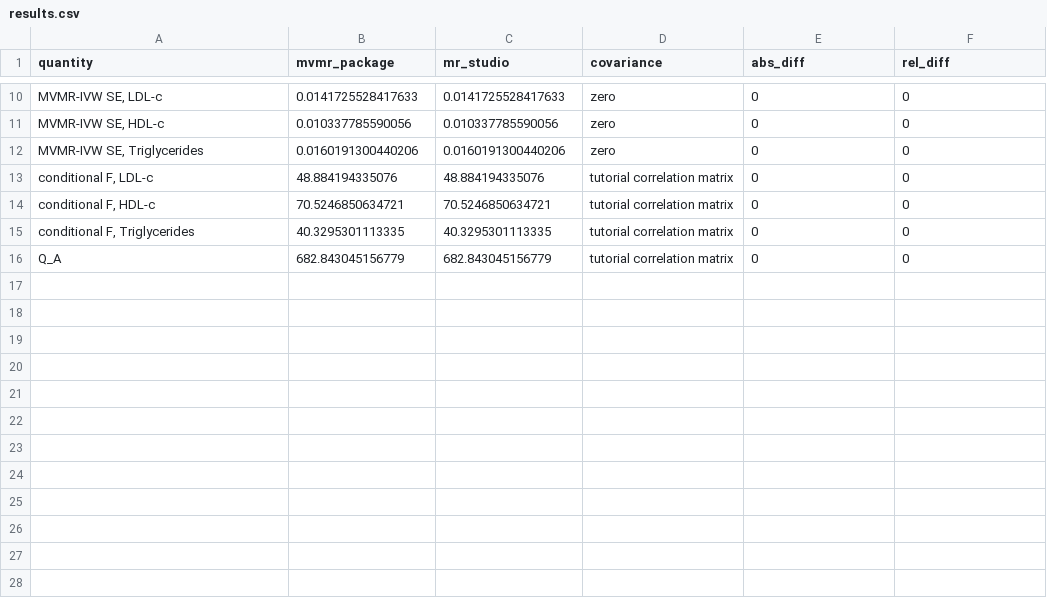
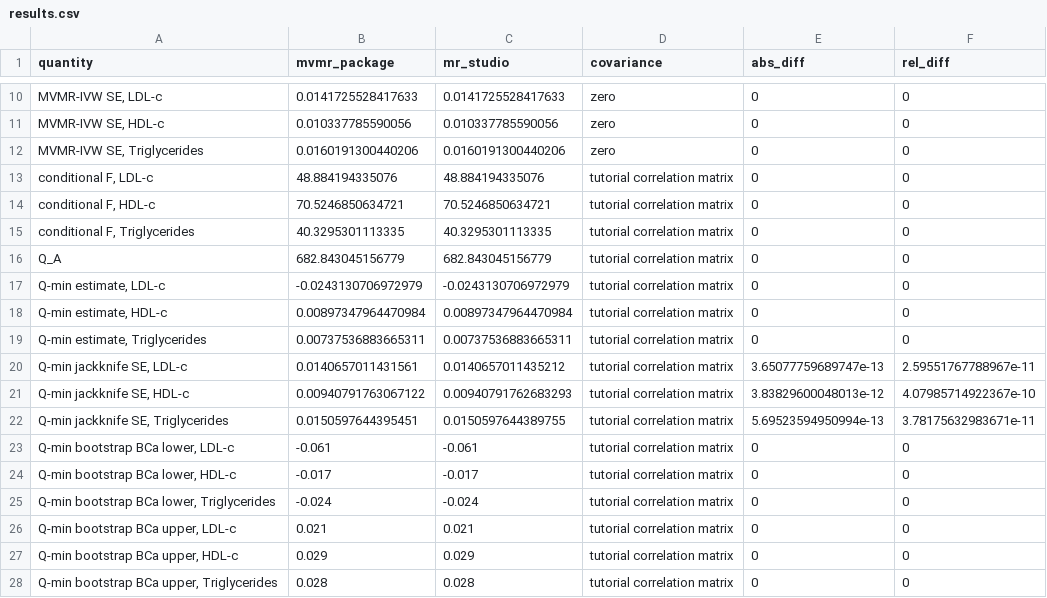
Before and after one commit to AliiReezaa/mr_studio_repo, a CSV file: validation/sanderson2021_mvmr/results.csv, drawn as a sheet; only a part is shown, gaps mark what is left out; the diff names each change by its address in the sheet, - before the commit and + after, or states it on an @@ line.

Commit message:
Round 54: MVMR Q-statistic minimisation (qhet_mvmr), validated against the MVMR package
- New MVMR method: Q-statistic minimisation (Sanderson, Spiller and Bowden 2021), robust to weak instruments; minimises Q_A with the exposure correlations and adds an additive heterogeneity variance when needed, as MVMR::qhet_mvmr 0.4.9
- Uncertainty: jackknife standard errors (default) or bootstrap BCa intervals with the script's seed
- Q computed for all variants at once (jackknife 13 s vs 94 s in the package); boot added to the runtime
- validation/sanderson2021_mvmr part 3: estimates, jackknife SEs and seeded bootstrap intervals identical to qhet_mvmr on the tutorial data

```diff
--- a/validation/sanderson2021_mvmr/results.csv
+++ b/validation/sanderson2021_mvmr/results.csv
+row 17: Q-min estimate, LDL-c | -0.0243130706972979 | -0.0243130706972979 | tutorial correlation matrix | 0 | 0
+row 18: Q-min estimate, HDL-c | 0.00897347964470984 | 0.00897347964470984 | tutorial correlation matrix | 0 | 0
+row 19: Q-min estimate, Triglycerides | 0.00737536883665311 | 0.00737536883665311 | tutorial correlation matrix | 0 | 0
+row 20: Q-min jackknife SE, LDL-c | 0.0140657011431561 | 0.0140657011435212 | tutorial correlation matrix | 3.65077759689747e-13 | 2.59551767788967e-11
+row 21: Q-min jackknife SE, HDL-c | 0.00940791763067122 | 0.00940791762683293 | tutorial correlation matrix | 3.83829600048013e-12 | 4.07985714922367e-10
+row 22: Q-min jackknife SE, Triglycerides | 0.0150597644395451 | 0.0150597644389755 | tutorial correlation matrix | 5.69523594950994e-13 | 3.78175632983671e-11
+row 23: Q-min bootstrap BCa lower, LDL-c | -0.061 | -0.061 | tutorial correlation matrix | 0 | 0
+row 24: Q-min bootstrap BCa lower, HDL-c | -0.017 | -0.017 | tutorial correlation matrix | 0 | 0
+row 25: Q-min bootstrap BCa lower, Triglycerides | -0.024 | -0.024 | tutorial correlation matrix | 0 | 0
+row 26: Q-min bootstrap BCa upper, LDL-c | 0.021 | 0.021 | tutorial correlation matrix | 0 | 0
+row 27: Q-min bootstrap BCa upper, HDL-c | 0.029 | 0.029 | tutorial correlation matrix | 0 | 0
+row 28: Q-min bootstrap BCa upper, Triglycerides | 0.028 | 0.028 | tutorial correlation matrix | 0 | 0
```
Also changed, not shown: 11 other files.
